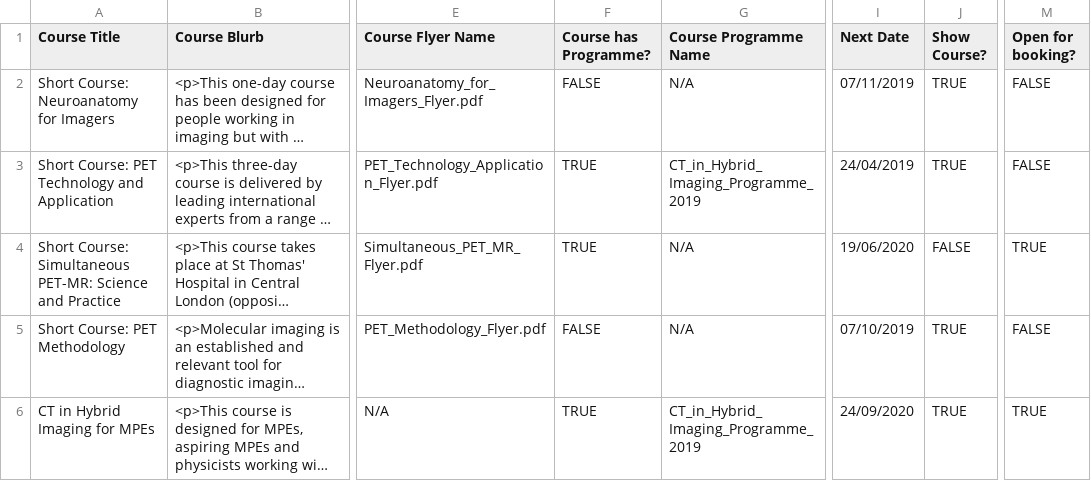
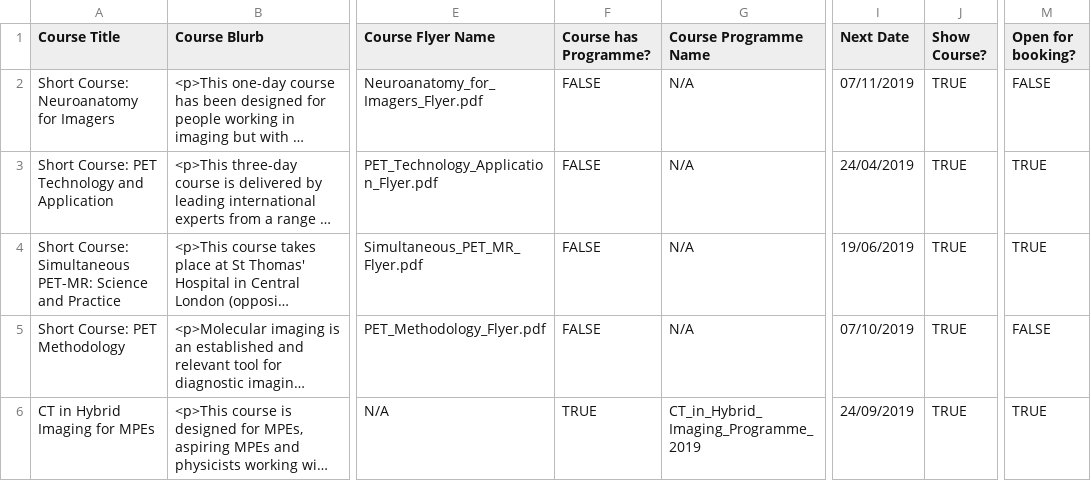
Before and after one commit to sarahmaygould/PETCentre, a CSV file: Courses/courses.csv, drawn as a sheet; only a part is shown, gaps mark what is left out; long unchanged cells end in …; the diff names each change by its address in the sheet, - before the commit and + after, or states it on an @@ line.

Commit message:
Testing courses page with fake data.

```diff
--- a/Courses/courses.csv
+++ b/Courses/courses.csv
-F3:F4 (Course has Programme?): TRUE
+F3:F4 (Course has Programme?): FALSE
-G3 (Course Programme Name): CT_in_Hybrid_Imaging_Programme_2019
+G3 (Course Programme Name): N/A
-M3 (Open for booking?): FALSE
+M3 (Open for booking?): TRUE
-I4 (Next Date): 19/06/2020
+I4 (Next Date): 19/06/2019
-J4 (Show Course?): FALSE
+J4 (Show Course?): TRUE
-I6 (Next Date): 24/09/2020
+I6 (Next Date): 24/09/2019
```
Also changed, not shown: 1 other file.
